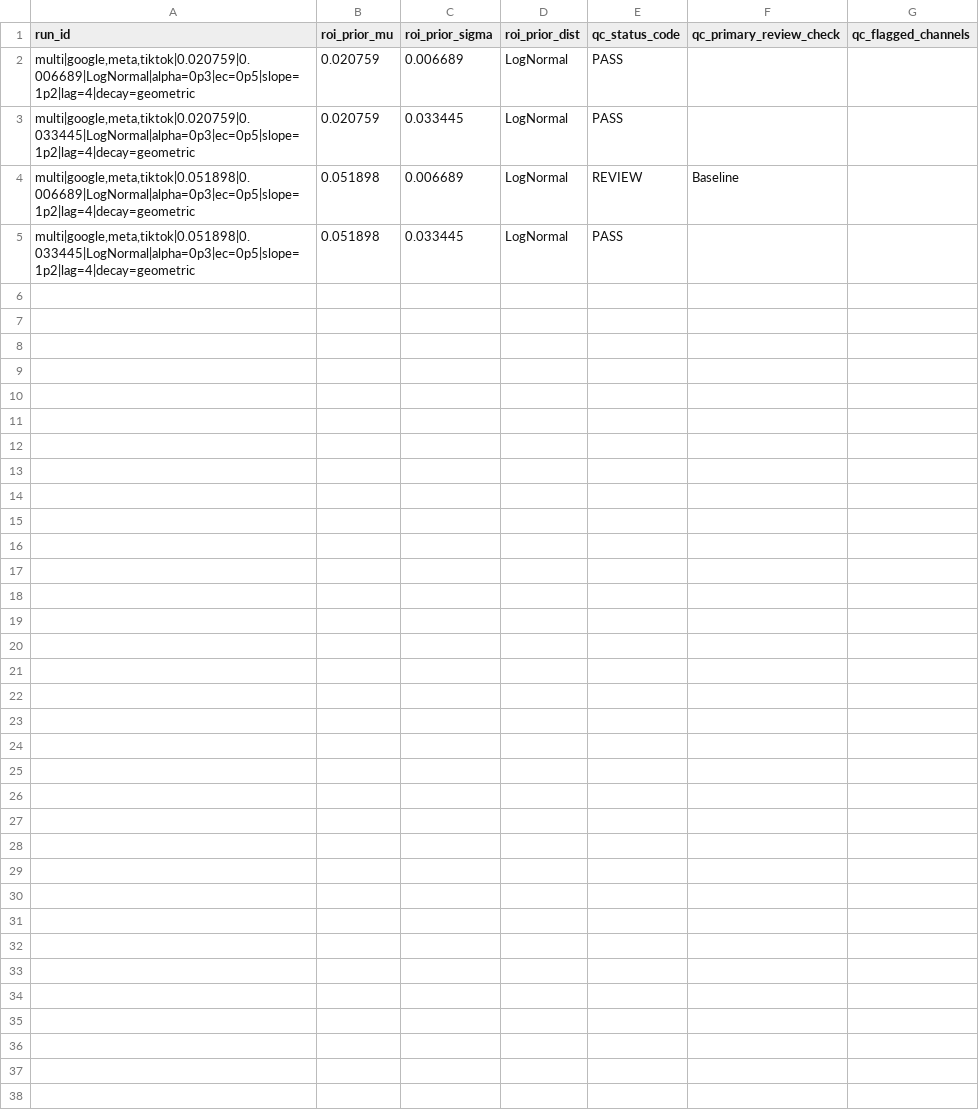
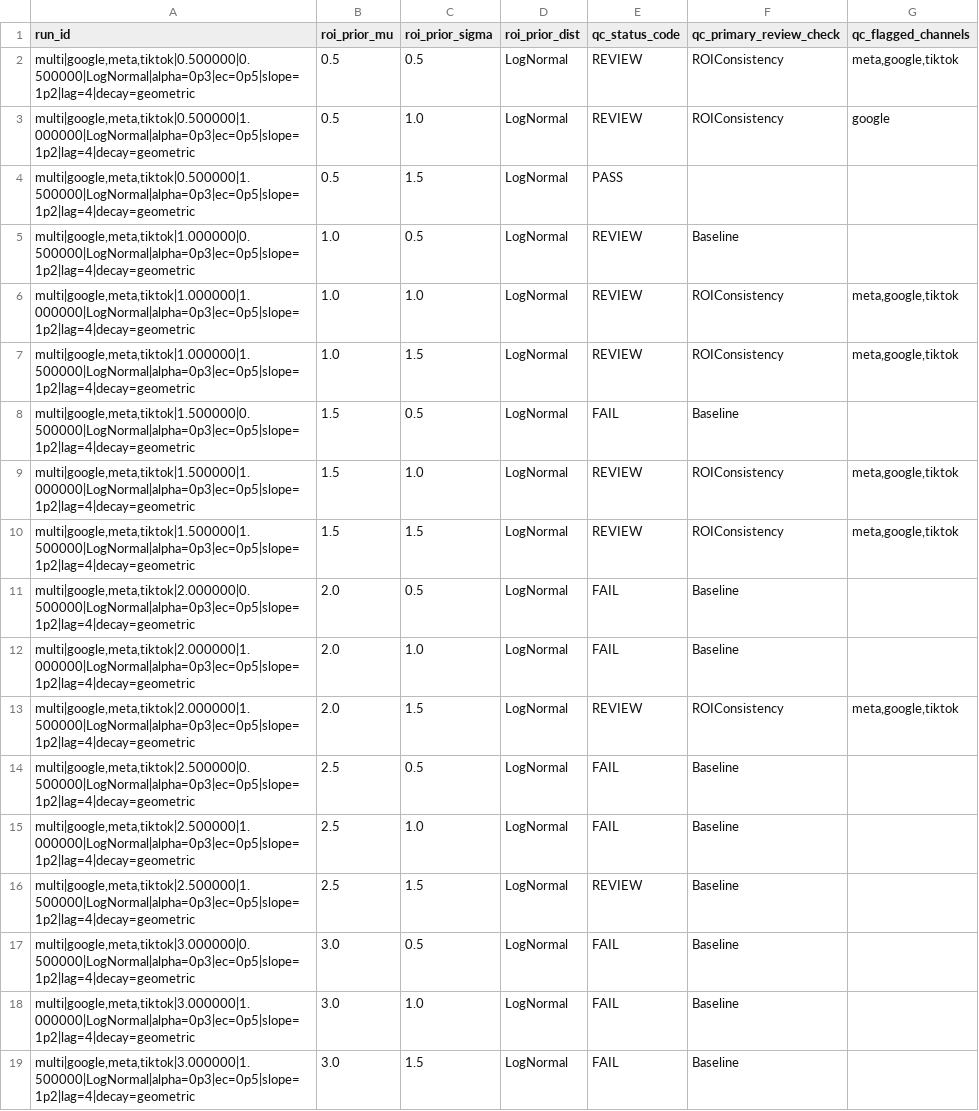
Before and after one commit to pstat197/capstone-Blue_Alpha_1, a CSV file: data/output/03_reports/report/google_meta_tiktok/tables/qc_gate_run_subset.csv, drawn as a sheet.

```diff
--- a/data/output/03_reports/report/google_meta_tiktok/tables/qc_gate_run_subset.csv
+++ b/data/output/03_reports/report/google_meta_tiktok/tables/qc_gate_run_subset.csv
@@ -1,5 +1,19 @@
 run_id,roi_prior_mu,roi_prior_sigma,roi_prior_dist,qc_status_code,qc_primary_review_check,qc_flagged_channels
-"multi|google,meta,tiktok|0.020759|0.006689|LogNormal|alpha=0p3|ec=0p5|slope=1p2|lag=4|decay=geometric",0.020759,0.006689,LogNormal,PASS,,
-"multi|google,meta,tiktok|0.020759|0.033445|LogNormal|alpha=0p3|ec=0p5|slope=1p2|lag=4|decay=geometric",0.020759,0.033445,LogNormal,PASS,,
-"multi|google,meta,tiktok|0.051898|0.006689|LogNormal|alpha=0p3|ec=0p5|slope=1p2|lag=4|decay=geometric",0.051898,0.006689,LogNormal,REVIEW,Baseline,
-"multi|google,meta,tiktok|0.051898|0.033445|LogNormal|alpha=0p3|ec=0p5|slope=1p2|lag=4|decay=geometric",0.051898,0.033445,LogNormal,PASS,,
+"multi|google,meta,tiktok|0.500000|0.500000|LogNormal|alpha=0p3|ec=0p5|slope=1p2|lag=4|decay=geometric",0.5,0.5,LogNormal,REVIEW,ROIConsistency,"meta,google,tiktok"
+"multi|google,meta,tiktok|0.500000|1.000000|LogNormal|alpha=0p3|ec=0p5|slope=1p2|lag=4|decay=geometric",0.5,1.0,LogNormal,REVIEW,ROIConsistency,google
+"multi|google,meta,tiktok|0.500000|1.500000|LogNormal|alpha=0p3|ec=0p5|slope=1p2|lag=4|decay=geometric",0.5,1.5,LogNormal,PASS,,
+"multi|google,meta,tiktok|1.000000|0.500000|LogNormal|alpha=0p3|ec=0p5|slope=1p2|lag=4|decay=geometric",1.0,0.5,LogNormal,REVIEW,Baseline,
+"multi|google,meta,tiktok|1.000000|1.000000|LogNormal|alpha=0p3|ec=0p5|slope=1p2|lag=4|decay=geometric",1.0,1.0,LogNormal,REVIEW,ROIConsistency,"meta,google,tiktok"
+"multi|google,meta,tiktok|1.000000|1.500000|LogNormal|alpha=0p3|ec=0p5|slope=1p2|lag=4|decay=geometric",1.0,1.5,LogNormal,REVIEW,ROIConsistency,"meta,google,tiktok"
+"multi|google,meta,tiktok|1.500000|0.500000|LogNormal|alpha=0p3|ec=0p5|slope=1p2|lag=4|decay=geometric",1.5,0.5,LogNormal,FAIL,Baseline,
+"multi|google,meta,tiktok|1.500000|1.000000|LogNormal|alpha=0p3|ec=0p5|slope=1p2|lag=4|decay=geometric",1.5,1.0,LogNormal,REVIEW,ROIConsistency,"meta,google,tiktok"
+"multi|google,meta,tiktok|1.500000|1.500000|LogNormal|alpha=0p3|ec=0p5|slope=1p2|lag=4|decay=geometric",1.5,1.5,LogNormal,REVIEW,ROIConsistency,"meta,google,tiktok"
+"multi|google,meta,tiktok|2.000000|0.500000|LogNormal|alpha=0p3|ec=0p5|slope=1p2|lag=4|decay=geometric",2.0,0.5,LogNormal,FAIL,Baseline,
+"multi|google,meta,tiktok|2.000000|1.000000|LogNormal|alpha=0p3|ec=0p5|slope=1p2|lag=4|decay=geometric",2.0,1.0,LogNormal,FAIL,Baseline,
+"multi|google,meta,tiktok|2.000000|1.500000|LogNormal|alpha=0p3|ec=0p5|slope=1p2|lag=4|decay=geometric",2.0,1.5,LogNormal,REVIEW,ROIConsistency,"meta,google,tiktok"
+"multi|google,meta,tiktok|2.500000|0.500000|LogNormal|alpha=0p3|ec=0p5|slope=1p2|lag=4|decay=geometric",2.5,0.5,LogNormal,FAIL,Baseline,
+"multi|google,meta,tiktok|2.500000|1.000000|LogNormal|alpha=0p3|ec=0p5|slope=1p2|lag=4|decay=geometric",2.5,1.0,LogNormal,FAIL,Baseline,
+"multi|google,meta,tiktok|2.500000|1.500000|LogNormal|alpha=0p3|ec=0p5|slope=1p2|lag=4|decay=geometric",2.5,1.5,LogNormal,REVIEW,Baseline,
+"multi|google,meta,tiktok|3.000000|0.500000|LogNormal|alpha=0p3|ec=0p5|slope=1p2|lag=4|decay=geometric",3.0,0.5,LogNormal,FAIL,Baseline,
+"multi|google,meta,tiktok|3.000000|1.000000|LogNormal|alpha=0p3|ec=0p5|slope=1p2|lag=4|decay=geometric",3.0,1.0,LogNormal,FAIL,Baseline,
+"multi|google,meta,tiktok|3.000000|1.500000|LogNormal|alpha=0p3|ec=0p5|slope=1p2|lag=4|decay=geometric",3.0,1.5,LogNormal,FAIL,Baseline,
```
Also changed, not shown: data/output/03_reports/report/google_meta_tiktok/tables/structural_run_table.csv, data/output/03_reports/report/google_meta_tiktok/tables/workbench_channel_summary.csv, 48 other files.
